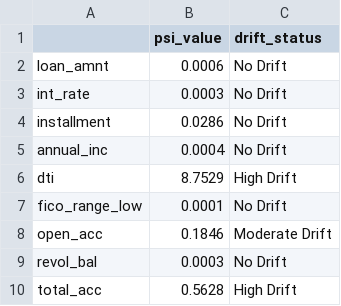
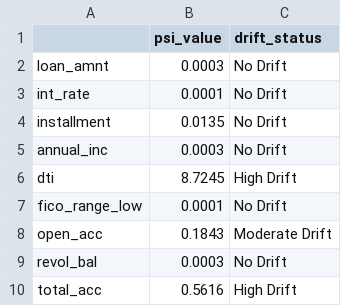
Before and after one commit to Ashwani4545/AI-Based-Loan-Default-Prediction, a CSV file: outputs/drift_report.csv, drawn as a sheet.

```diff
--- a/outputs/drift_report.csv
+++ b/outputs/drift_report.csv
@@ -1,10 +1,10 @@
 ,psi_value,drift_status
-loan_amnt,0.0006,No Drift
-int_rate,0.0003,No Drift
-installment,0.0286,No Drift
-annual_inc,0.0004,No Drift
-dti,8.7529,High Drift
+loan_amnt,0.0003,No Drift
+int_rate,0.0001,No Drift
+installment,0.0135,No Drift
+annual_inc,0.0003,No Drift
+dti,8.7245,High Drift
 fico_range_low,0.0001,No Drift
-open_acc,0.1846,Moderate Drift
+open_acc,0.1843,Moderate Drift
 revol_bal,0.0003,No Drift
-total_acc,0.5628,High Drift
+total_acc,0.5616,High Drift
```
Also changed, not shown: 36 other files.
